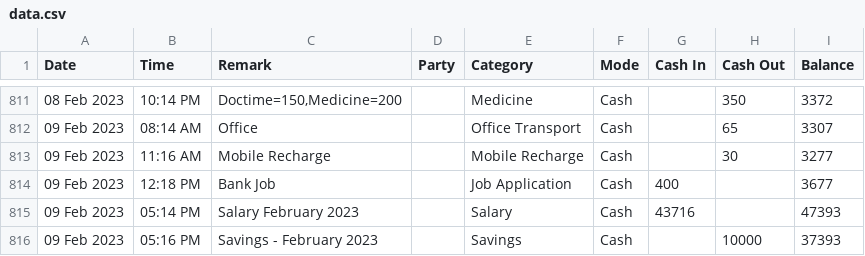
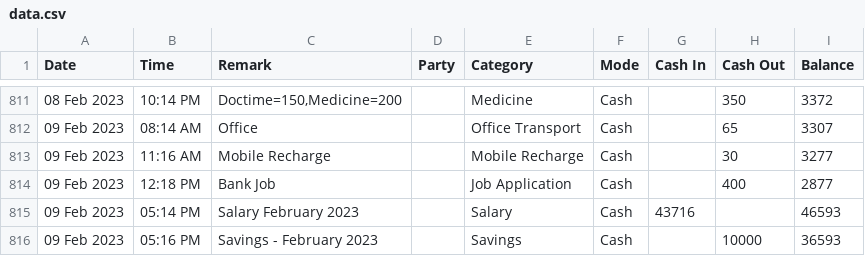
Before and after one commit to sohelranacse/analysis-data, a CSV file: budget/data.csv, drawn as a sheet; only a part is shown, gaps mark what is left out; the diff names each change by its address in the sheet, - before the commit and + after, or states it on an @@ line.

Commit message:
update

```diff
--- a/budget/data.csv
+++ b/budget/data.csv
-G814 (Cash In): 400
+G814 (Cash In): (empty)
-H814 (Cash Out): (empty)
+H814 (Cash Out): 400
-I814 (Balance): 3677
+I814 (Balance): 2877
-I815 (Balance): 47393
+I815 (Balance): 46593
-I816 (Balance): 37393
+I816 (Balance): 36593
```
